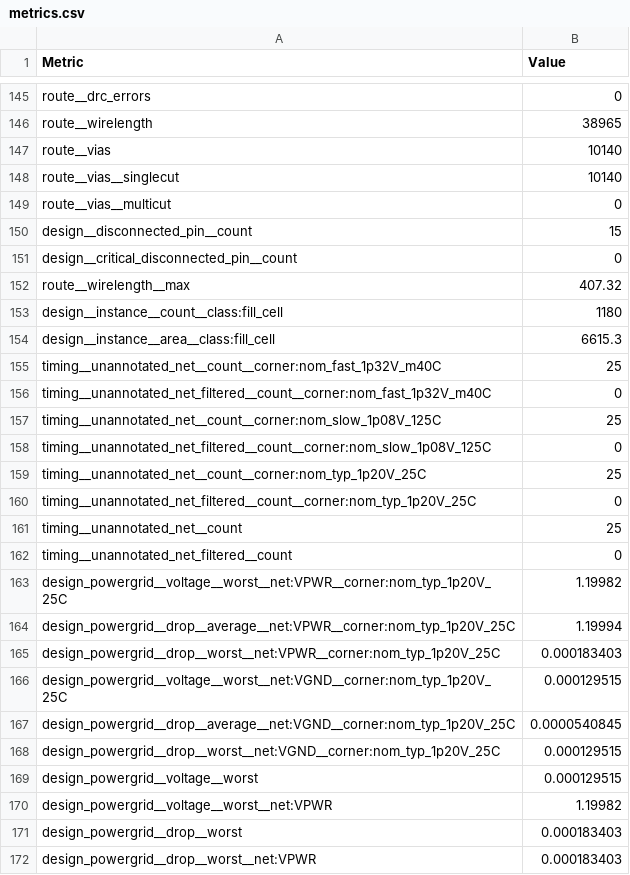
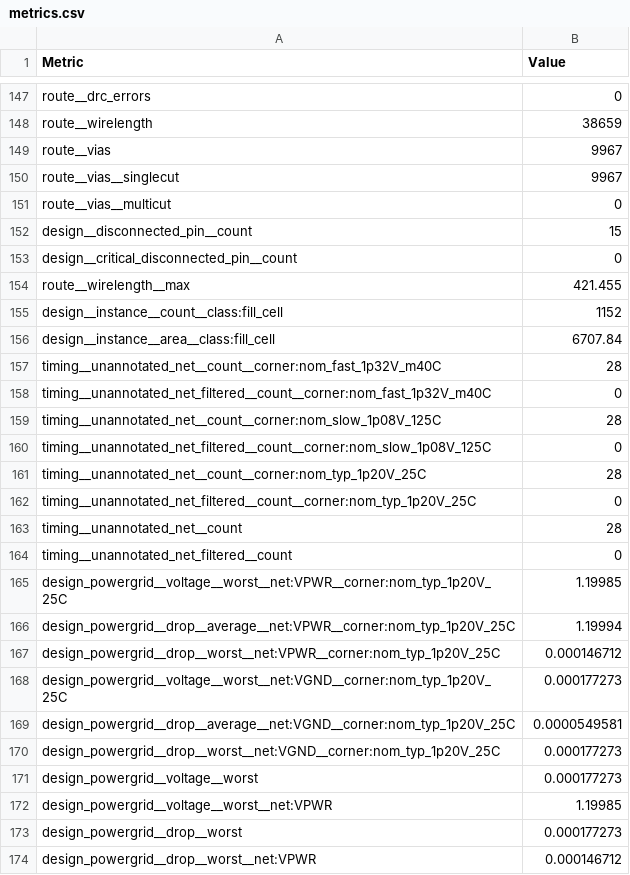
Before and after one commit to Essenceia/tinytapeout-ihp-26a, a CSV file: projects/tt_um_pong/stats/metrics.csv, drawn as a sheet; only a part is shown, gaps mark what is left out; addresses are those after the commit; the diff covers the shown part only; the diff names each change by its address in the sheet, - before the commit and + after, or states it on an @@ line.

```diff
--- a/projects/tt_um_pong/stats/metrics.csv
+++ b/projects/tt_um_pong/stats/metrics.csv
-B148 (Value): 38965
+B148 (Value): 38659
-B149:B150 (Value): 10140
+B149:B150 (Value): 9967
-B154 (Value): 407.32
+B154 (Value): 421.455
-B155 (Value): 1180
+B155 (Value): 1152
-B156 (Value): 6615.3
+B156 (Value): 6707.84
-B157 (Value): 25
+B157 (Value): 28
-B159 (Value): 25
+B159 (Value): 28
-B161 (Value): 25
+B161 (Value): 28
-B163 (Value): 25
+B163 (Value): 28
-B165 (Value): 1.19982
+B165 (Value): 1.19985
-B167 (Value): 0.000183403
+B167 (Value): 0.000146712
-B168 (Value): 0.000129515
+B168 (Value): 0.000177273
-B169 (Value): 0.0000540845
+B169 (Value): 0.0000549581
-B170:B171 (Value): 0.000129515
+B170:B171 (Value): 0.000177273
-B172 (Value): 1.19982
+B172 (Value): 1.19985
-B173 (Value): 0.000183403
+B173 (Value): 0.000177273
-B174 (Value): 0.000183403
+B174 (Value): 0.000146712
```
Also changed, not shown: 2 added rows and 59 edited cells elsewhere in this file, 5 other files.
